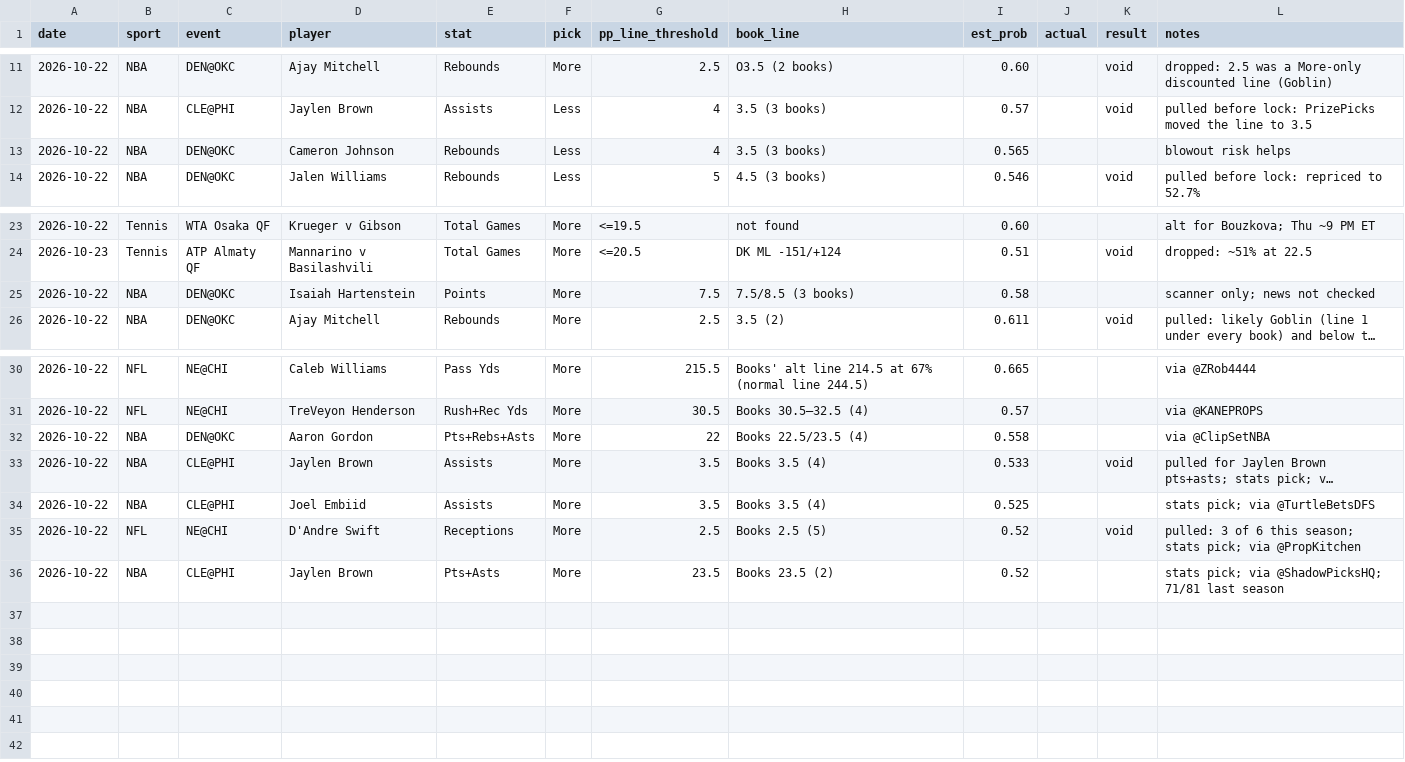
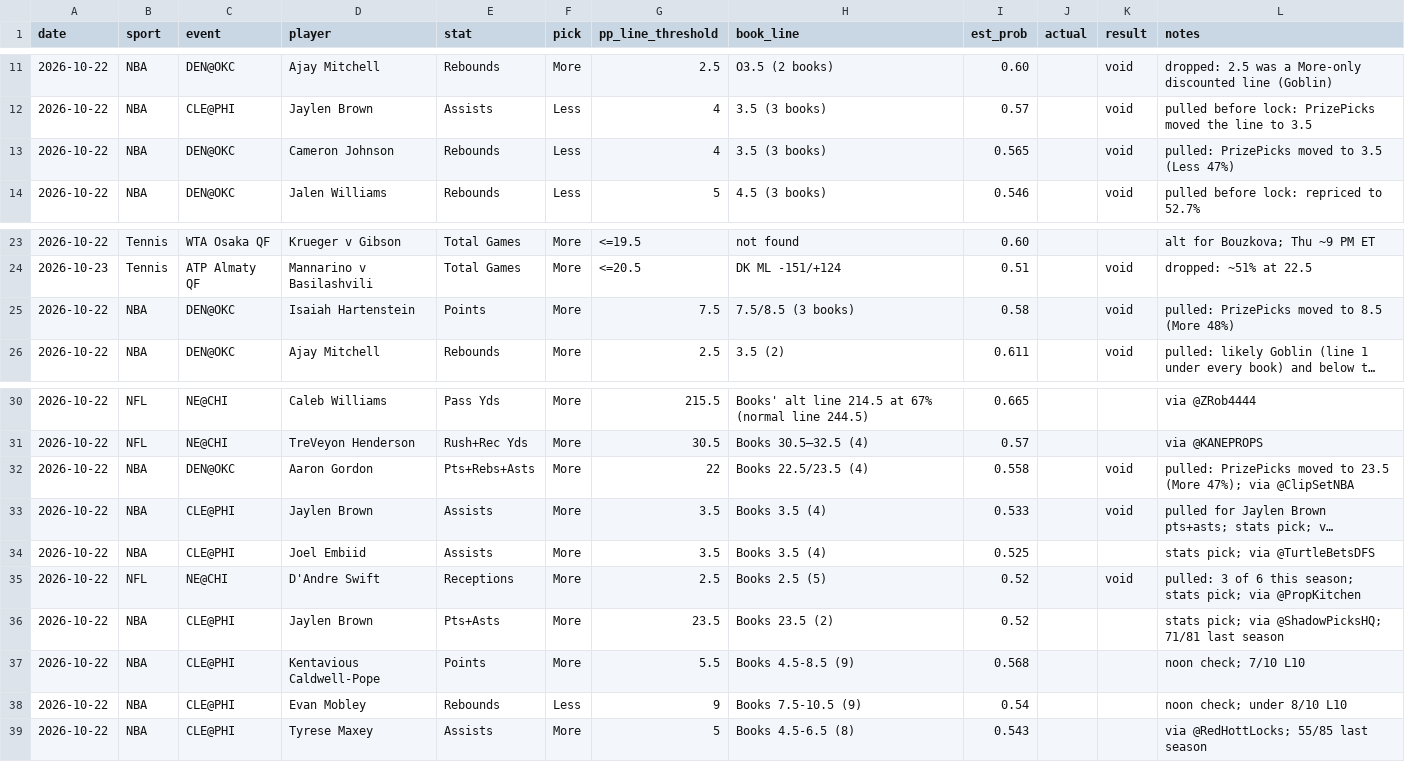
Before and after one commit to Luc-JSL/Parlay-Automation, a CSV file: results/tracker.csv, drawn as a sheet; only a part is shown, gaps mark what is left out; long unchanged cells end in …; the diff names each change by its address in the sheet, - before the commit and + after, or states it on an @@ line.

```diff
--- a/results/tracker.csv
+++ b/results/tracker.csv
-K13 (result): (empty)
+K13 (result): void
-L13 (notes): blowout risk helps
+L13 (notes): pulled: PrizePicks moved to 3.5 (Less 47%)
-K25 (result): (empty)
+K25 (result): void
-L25 (notes): scanner only; news not checked
+L25 (notes): pulled: PrizePicks moved to 8.5 (More 48%)
-K32 (result): (empty)
+K32 (result): void
-L32 (notes): via @ClipSetNBA
+L32 (notes): pulled: PrizePicks moved to 23.5 (More 47%); via @ClipSetNBA
+row 37: 2026-10-22 | NBA | CLE@PHI | Kentavious Caldwell-Pope | Points | More | 5.5 | Books 4.5-8.5 (9) | 0.568 |  |  | noon check; 7/10 L10
+row 38: 2026-10-22 | NBA | CLE@PHI | Evan Mobley | Rebounds | Less | 9 | Books 7.5-10.5 (9) | 0.54 |  |  | noon check; under 8/10 L10
+row 39: 2026-10-22 | NBA | CLE@PHI | Tyrese Maxey | Assists | More | 5 | Books 4.5-6.5 (8) | 0.543 |  |  | via @RedHottLocks; 55/85 last season
```
Also changed, not shown: 1 other file.
